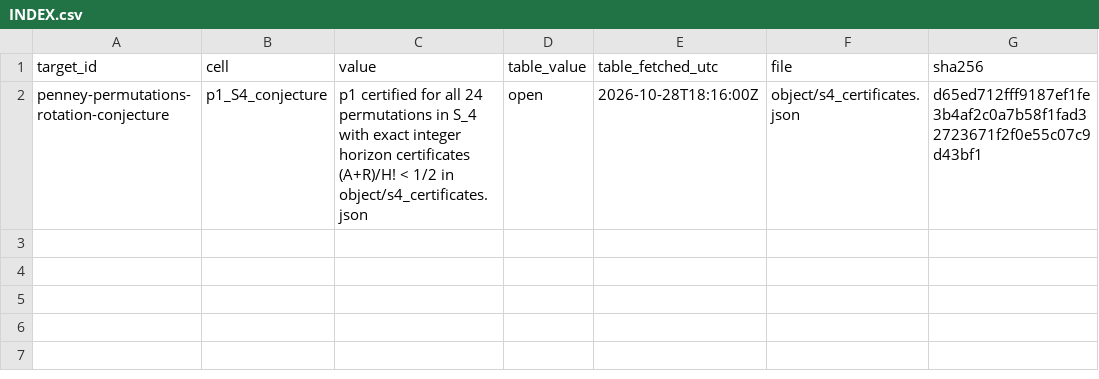
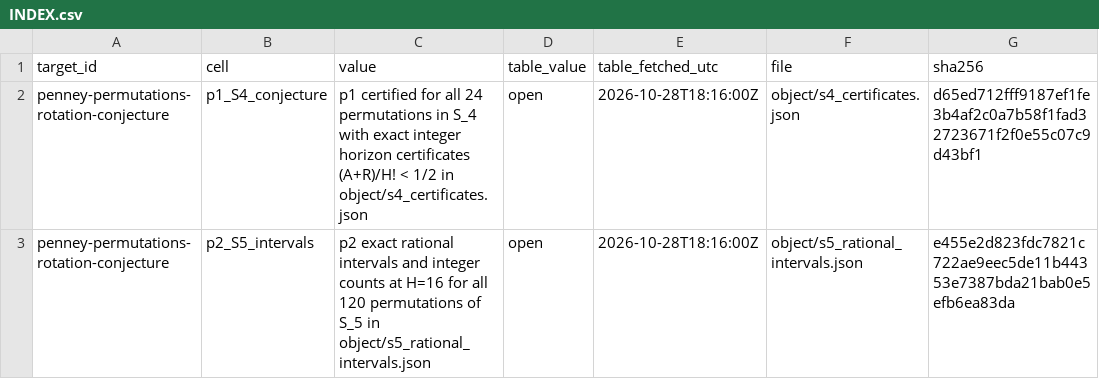
Before and after one commit to HindsightWise/V3R1T4S, a CSV file: known-knowns/penney-permutations-rotation-conjecture/2026-10-28-zerbytheboss-d65ed712/INDEX.csv, drawn as a sheet.

Commit message:
[claim] penney-permutations-rotation-conjecture: add exact integer DP and two-sided rational intervals for all 120 permutations of S_5 at H=16

```diff
--- a/known-knowns/penney-permutations-rotation-conjecture/2026-10-28-zerbytheboss-d65ed712/INDEX.csv
+++ b/known-knowns/penney-permutations-rotation-conjecture/2026-10-28-zerbytheboss-d65ed712/INDEX.csv
@@ -2 +2,2 @@ target_id,cell,value,table_value,table_fetched_utc,file,sha256
 penney-permutations-rotation-conjecture,p1_S4_conjecture,"p1 certified for all 24 permutations in S_4 with exact integer horizon certificates (A+R)/H! < 1/2 in object/s4_certificates.json",open,2026-10-28T18:16:00Z,object/s4_certificates.json,d65ed712fff9187ef1fe3b4af2c0a7b58f1fad32723671f2f0e55c07c9d43bf1
+penney-permutations-rotation-conjecture,p2_S5_intervals,"p2 exact rational intervals and integer counts at H=16 for all 120 permutations of S_5 in object/s5_rational_intervals.json",open,2026-10-28T18:16:00Z,object/s5_rational_intervals.json,e455e2d823fdc7821c722ae9eec5de11b44353e7387bda21bab0e5efb6ea83da
```
Also changed, not shown: 9 other files.
